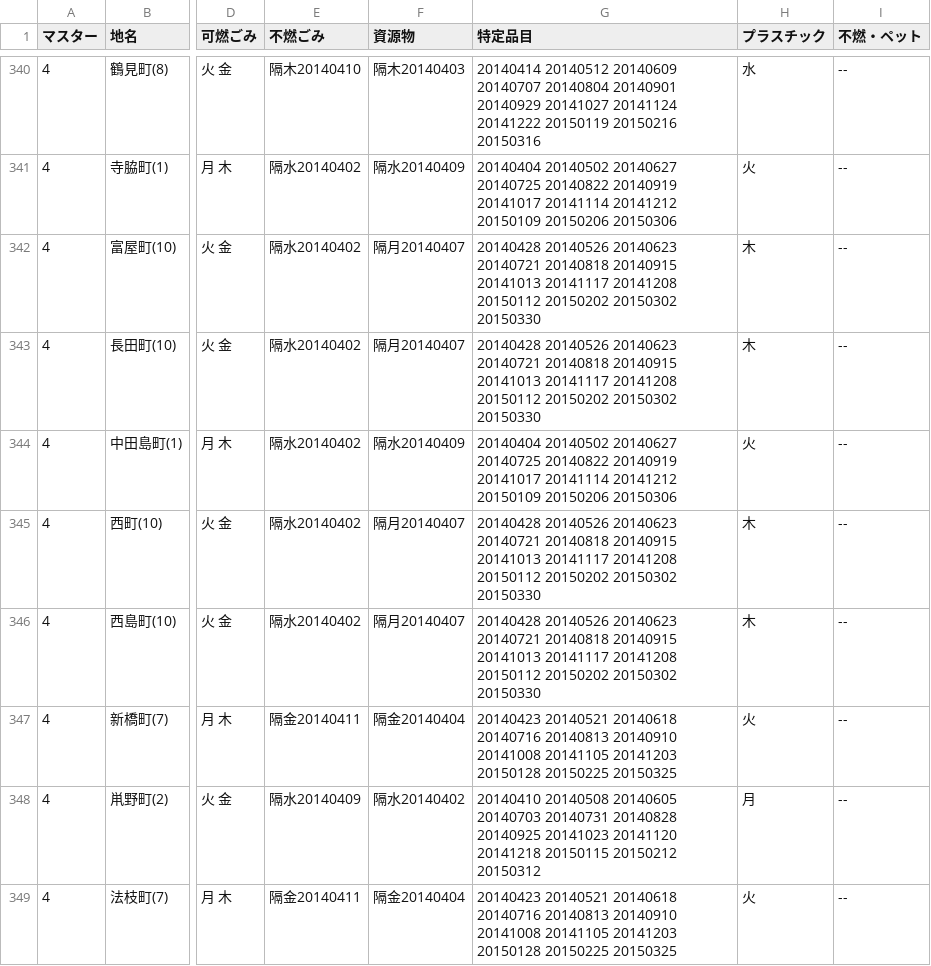
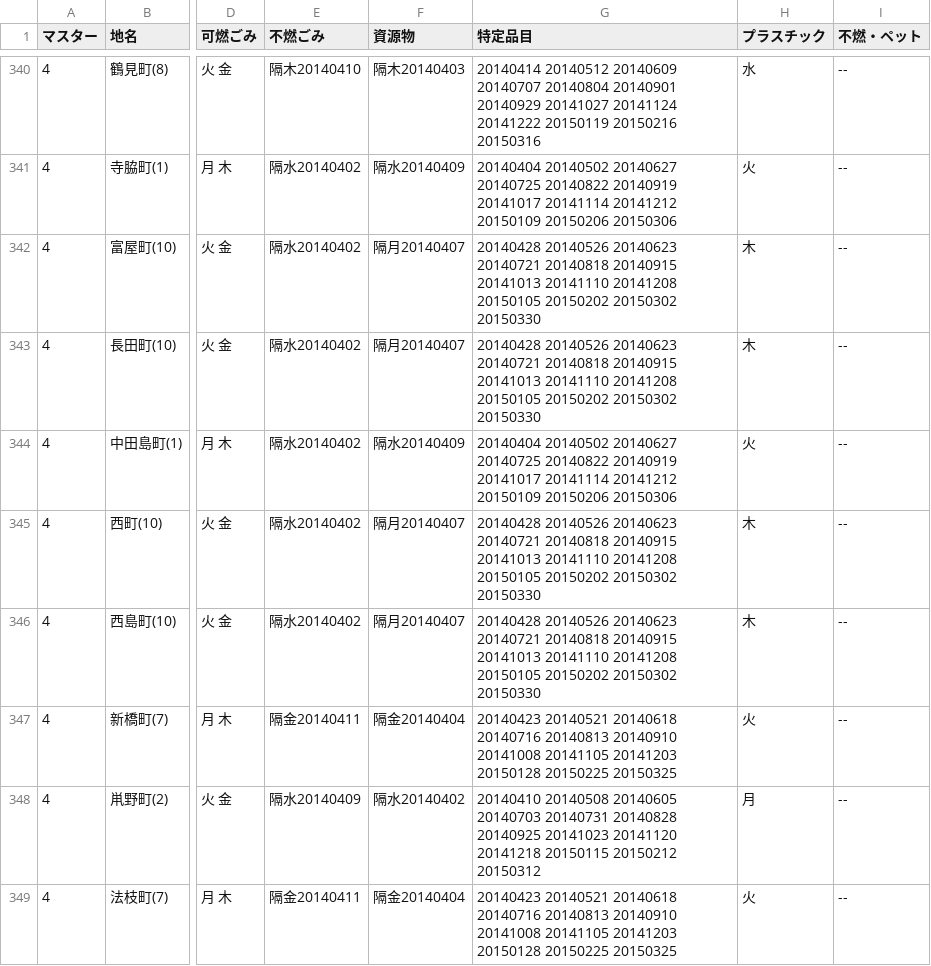
Before and after one commit to shimasho/5374, a CSV file: data/area_days.csv, drawn as a sheet; only a part is shown, gaps mark what is left out; the diff covers the shown part only; the diff names each change by its address in the sheet, - before the commit and + after, or states it on an @@ line.

Commit message:
(10)地域 特定品目-2014/11, 2015/1 の日付誤り対応

```diff
--- a/data/area_days.csv
+++ b/data/area_days.csv
-G342:G343 (特定品目): …20140915 20141013 20141117 20141208 20150112 20150202 20150302…
+G342:G343 (特定品目): …20140915 20141013 20141110 20141208 20150105 20150202 20150302…
-G345:G346 (特定品目): …20140915 20141013 20141117 20141208 20150112 20150202 20150302…
+G345:G346 (特定品目): …20140915 20141013 20141110 20141208 20150105 20150202 20150302…
```
Also changed, not shown: 25 edited cells elsewhere in this file.
